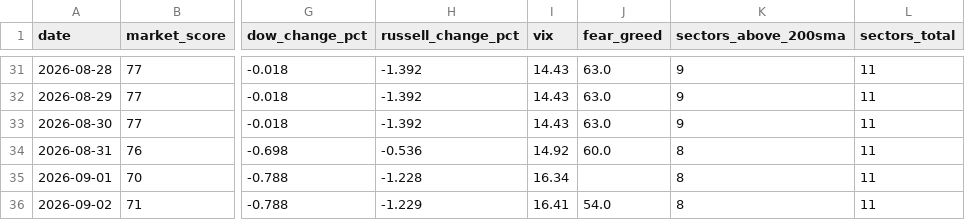
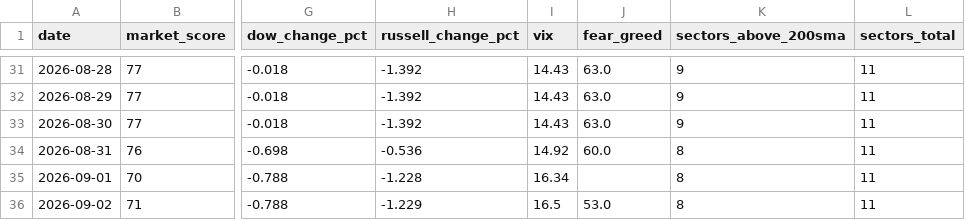
Before and after one commit to agent22793/market-dashboard, a CSV file: data/history.csv, drawn as a sheet; only a part is shown, gaps mark what is left out; the diff names each change by its address in the sheet, - before the commit and + after, or states it on an @@ line.

```diff
--- a/data/history.csv
+++ b/data/history.csv
-I36 (vix): 16.41
+I36 (vix): 16.5
-J36 (fear_greed): 54.0
+J36 (fear_greed): 53.0
```
Also changed, not shown: 1 other file.
